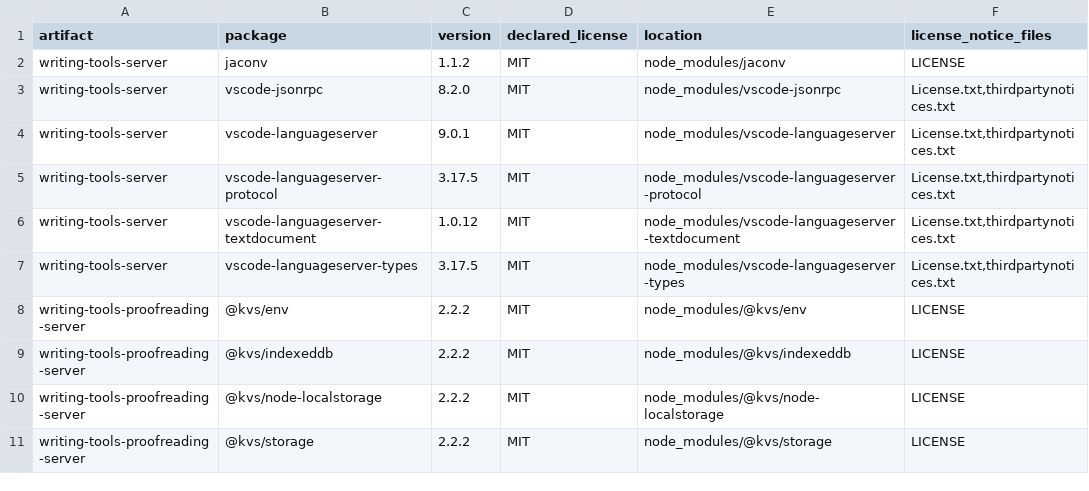
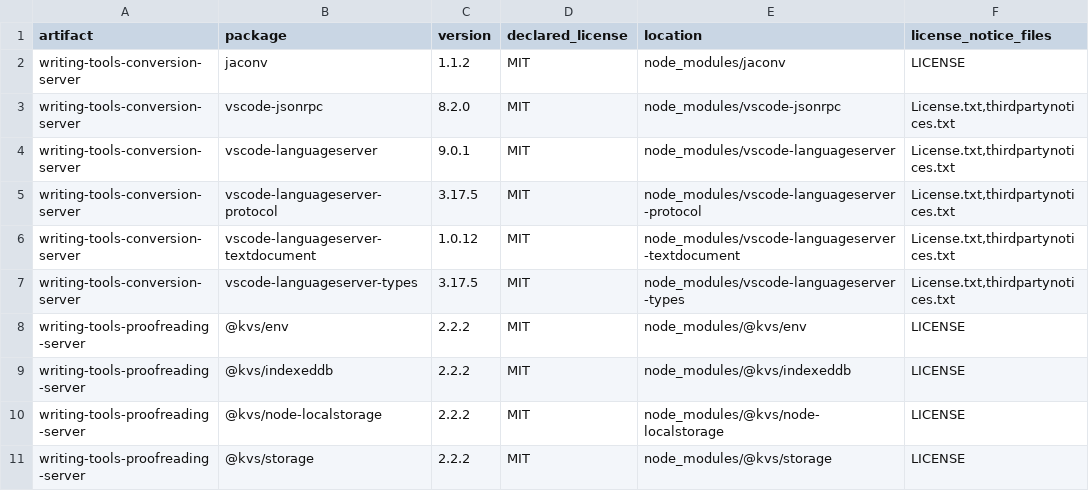
Before and after one commit to neatsorg/zed-writing-tools, a TSV file: docs/dependency-licenses.tsv, drawn as a sheet; only a part is shown.

```diff
--- a/docs/dependency-licenses.tsv
+++ b/docs/dependency-licenses.tsv
@@ -1,8 +1,8 @@
 artifact	package	version	declared_license	location	license_notice_files
-writing-tools-server	jaconv	1.1.2	MIT	node_modules/jaconv	LICENSE
-writing-tools-server	vscode-jsonrpc	8.2.0	MIT	node_modules/vscode-jsonrpc	License.txt,thirdpartynotices.txt
-writing-tools-server	vscode-languageserver	9.0.1	MIT	node_modules/vscode-languageserver	License.txt,thirdpartynotices.txt
-writing-tools-server	vscode-languageserver-protocol	3.17.5	MIT	node_modules/vscode-languageserver-protocol	License.txt,thirdpartynotices.txt
-writing-tools-server	vscode-languageserver-textdocument	1.0.12	MIT	node_modules/vscode-languageserver-textdocument	License.txt,thirdpartynotices.txt
-writing-tools-server	vscode-languageserver-types	3.17.5	MIT	node_modules/vscode-languageserver-types	License.txt,thirdpartynotices.txt
+writing-tools-conversion-server	jaconv	1.1.2	MIT	node_modules/jaconv	LICENSE
+writing-tools-conversion-server	vscode-jsonrpc	8.2.0	MIT	node_modules/vscode-jsonrpc	License.txt,thirdpartynotices.txt
+writing-tools-conversion-server	vscode-languageserver	9.0.1	MIT	node_modules/vscode-languageserver	License.txt,thirdpartynotices.txt
+writing-tools-conversion-server	vscode-languageserver-protocol	3.17.5	MIT	node_modules/vscode-languageserver-protocol	License.txt,thirdpartynotices.txt
+writing-tools-conversion-server	vscode-languageserver-textdocument	1.0.12	MIT	node_modules/vscode-languageserver-textdocument	License.txt,thirdpartynotices.txt
+writing-tools-conversion-server	vscode-languageserver-types	3.17.5	MIT	node_modules/vscode-languageserver-types	License.txt,thirdpartynotices.txt
 writing-tools-proofreading-server	@kvs/env	2.2.2	MIT	node_modules/@kvs/env	LICENSE
```
Also changed, not shown: 10 other files.
